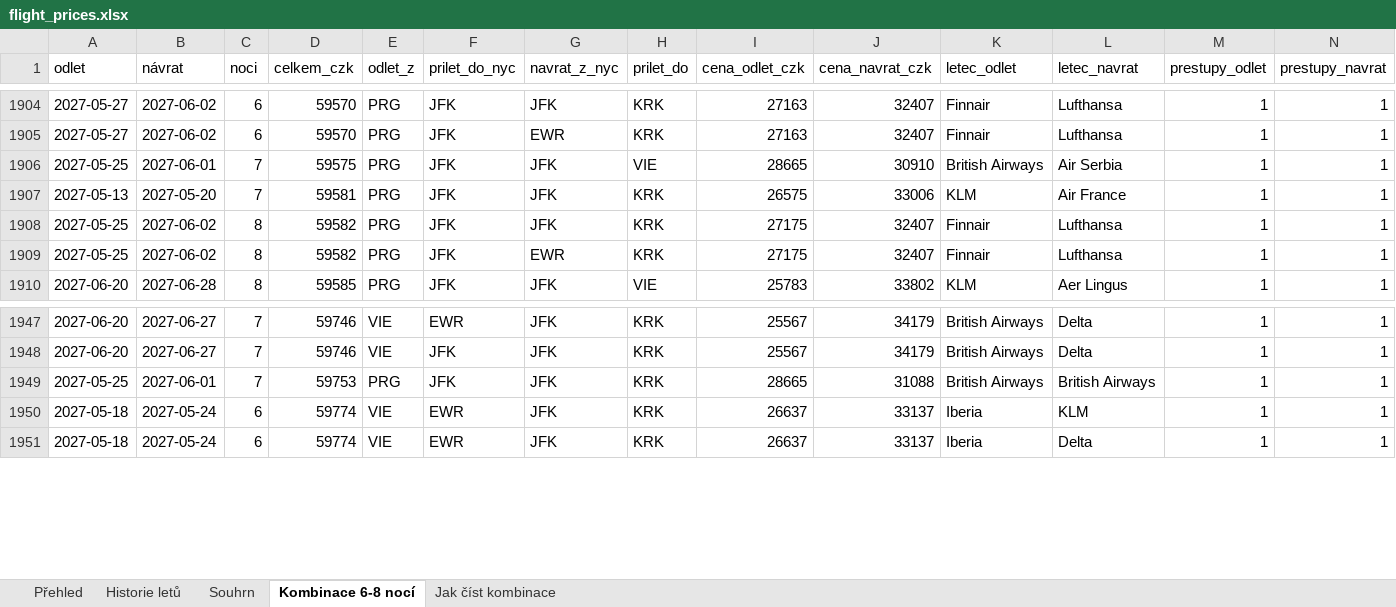
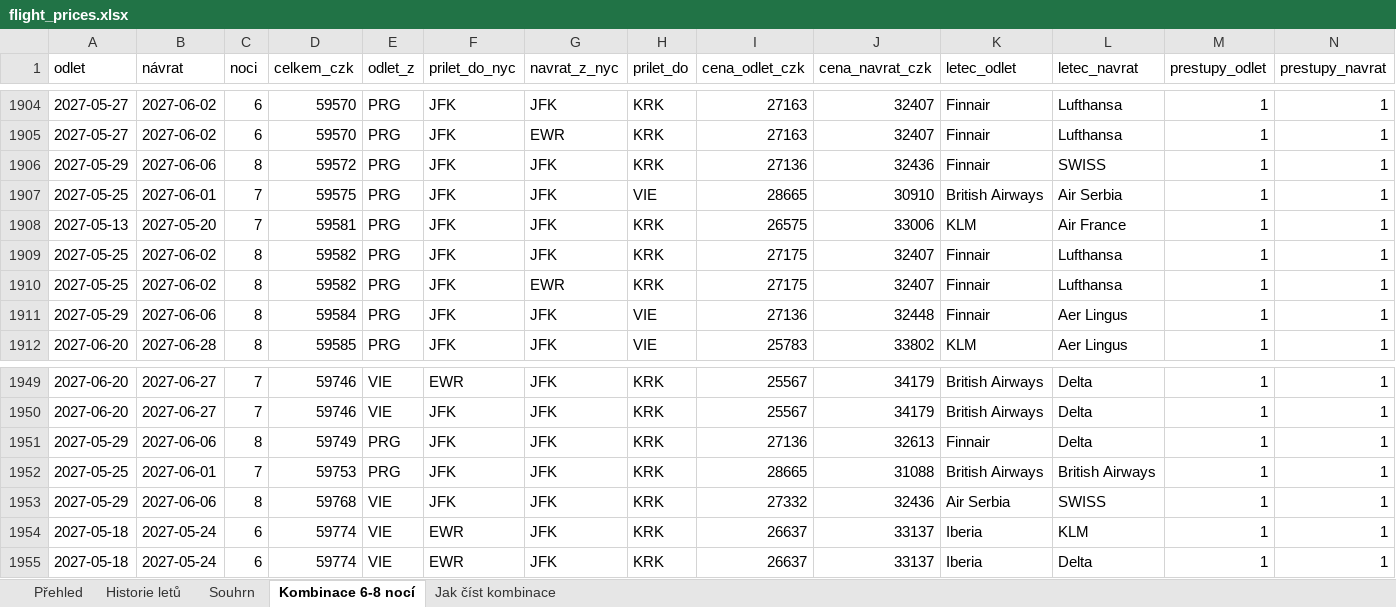
Before and after one commit to UM-26/flight-price-agent, an Excel workbook: data/flight_prices.xlsx, sheet Kombinace 6-8 nocí, drawn as a sheet; only a part is shown, gaps mark what is left out; values as stored, in another font and other column widths than the file's, no borders; rows hold the shown columns only; the diff covers the shown part only; the diff names each change by its address in the sheet, - before the commit and + after, or states it on an @@ line.

```diff
--- a/data/flight_prices.xlsx (sheet Kombinace 6-8 nocí)
+++ b/data/flight_prices.xlsx (sheet Kombinace 6-8 nocí)
+row 1906: 2027-05-29 | 2027-06-06 | 8 | 59572 | PRG | JFK | JFK | KRK | 27136 | 32436 | Finnair | SWISS | 1 | 1
+row 1911: 2027-05-29 | 2027-06-06 | 8 | 59584 | PRG | JFK | JFK | VIE | 27136 | 32448 | Finnair | Aer Lingus | 1 | 1
+row 1951: 2027-05-29 | 2027-06-06 | 8 | 59749 | PRG | JFK | JFK | KRK | 27136 | 32613 | Finnair | Delta | 1 | 1
+row 1953: 2027-05-29 | 2027-06-06 | 8 | 59768 | VIE | JFK | JFK | KRK | 27332 | 32436 | Air Serbia | SWISS | 1 | 1
```
Also changed, not shown: 6 added rows and 10 removed rows elsewhere in this sheet, sheet Historie letů, sheet Souhrn, 2 other files.
